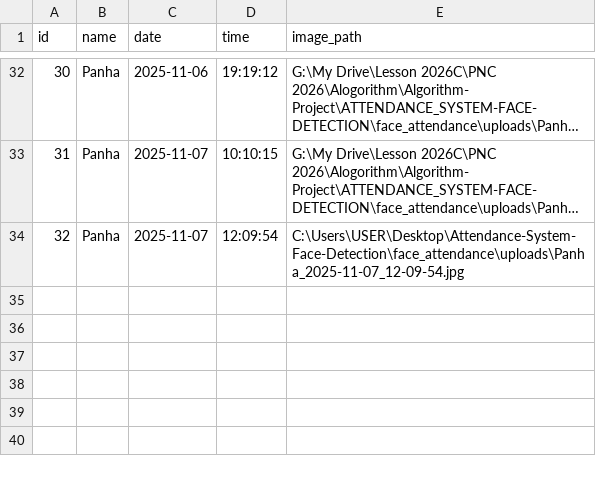
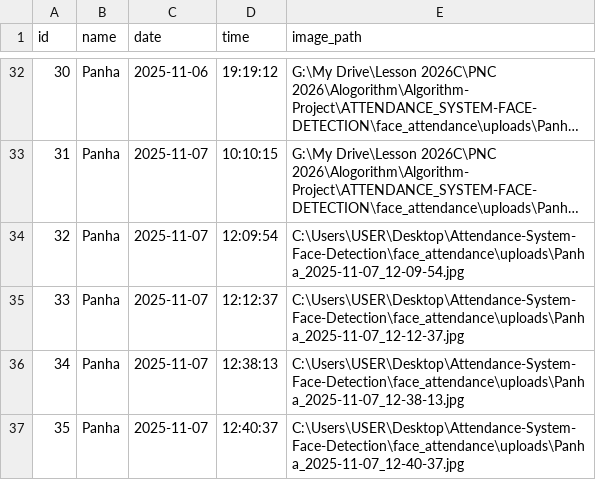
Before and after one commit to Panhakoeun/Attendance-System-Face-Detection, a CSV file: face_attendance/data/attendance.csv, drawn as a sheet; only a part is shown, gaps mark what is left out; long unchanged cells end in …; the diff names each change by its address in the sheet, - before the commit and + after, or states it on an @@ line.

```diff
--- a/face_attendance/data/attendance.csv
+++ b/face_attendance/data/attendance.csv
+row 35: 33 | Panha | 2025-11-07 | 12:12:37 | C:\Users\USER\Desktop\Attendance-System-Face-Detection\face_attendance\uploads\Panha_2025-11-07_12-12-37.jpg
+row 36: 34 | Panha | 2025-11-07 | 12:38:13 | C:\Users\USER\Desktop\Attendance-System-Face-Detection\face_attendance\uploads\Panha_2025-11-07_12-38-13.jpg
+row 37: 35 | Panha | 2025-11-07 | 12:40:37 | C:\Users\USER\Desktop\Attendance-System-Face-Detection\face_attendance\uploads\Panha_2025-11-07_12-40-37.jpg
```
Also changed, not shown: face_attendance/data/attendance_users/Panha.csv, 5 other files.
